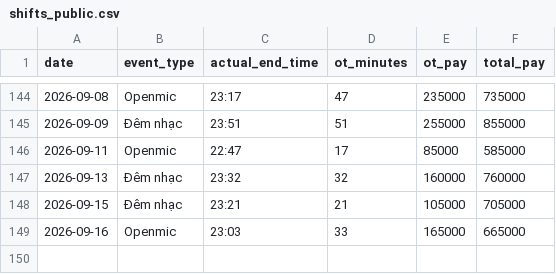
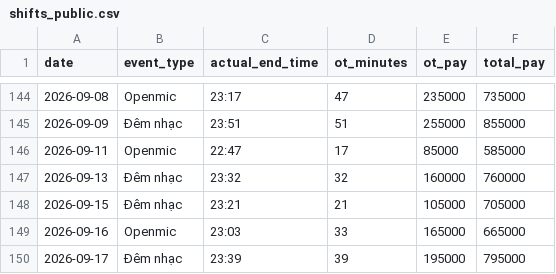
Before and after one commit to taitd1604/Sal_Repo, a CSV file: data/shifts_public.csv, drawn as a sheet; only a part is shown, gaps mark what is left out; the diff names each change by its address in the sheet, - before the commit and + after, or states it on an @@ line.

```diff
--- a/data/shifts_public.csv
+++ b/data/shifts_public.csv
+row 150: 2026-09-17 | Đêm nhạc | 23:39 | 39 | 195000 | 795000
```
